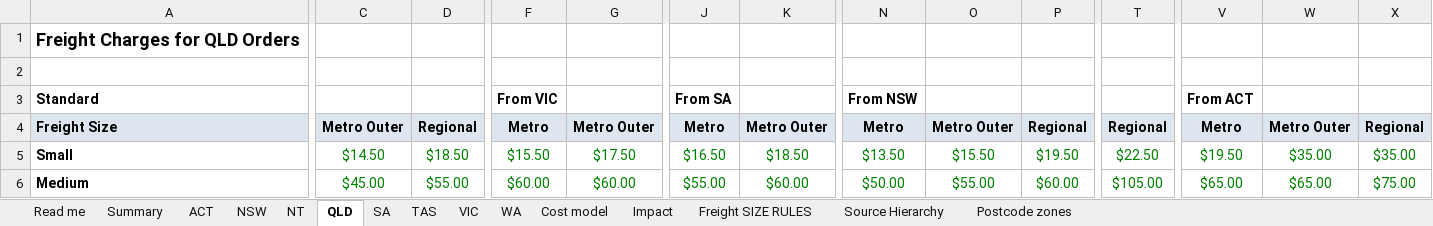
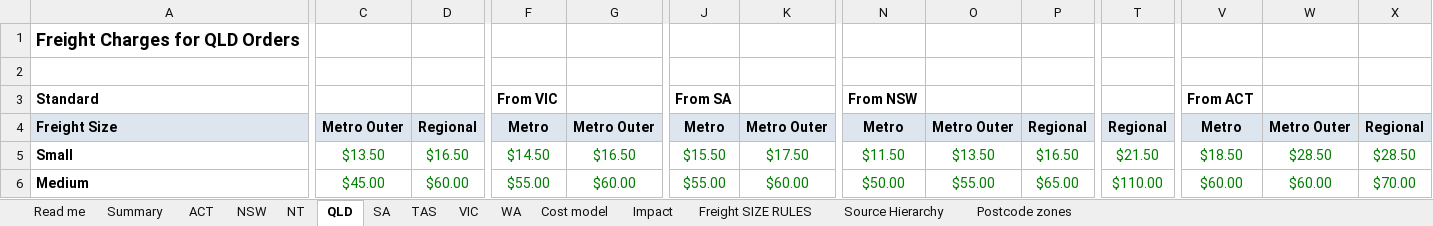
Before and after one commit to jakevandaalen-ux/aus-freight, an Excel workbook: docs/RRG Website Shipping AU - proposed rates with Bulky OCT 2026.xlsx, sheet QLD, drawn as a sheet; only a part is shown, gaps mark what is left out; values as stored, in another font and other column widths than the file's, no borders; the diff covers the shown part only; the diff names each change by its address in the sheet, - before the commit and + after, or states it on an @@ line.

```diff
--- a/docs/RRG Website Shipping AU - proposed rates with Bulky OCT 2026.xlsx (sheet QLD)
+++ b/docs/RRG Website Shipping AU - proposed rates with Bulky OCT 2026.xlsx (sheet QLD)
-C5: $14.50
+C5: $13.50
-D5: $18.50
+D5: $16.50
-F5: $15.50
+F5: $14.50
-G5: $17.50
+G5: $16.50
-J5: $16.50
+J5: $15.50
-K5: $18.50
+K5: $17.50
-N5: $13.50
+N5: $11.50
-O5: $15.50
+O5: $13.50
-P5: $19.50
+P5: $16.50
-T5: $22.50
+T5: $21.50
-V5: $19.50
+V5: $18.50
-W5: $35.00
+W5: $28.50
-X5: $35.00
+X5: $28.50
-D6: $55.00
+D6: $60.00
-F6: $60.00
+F6: $55.00
-P6: $60.00
+P6: $65.00
-T6: $105.00
+T6: $110.00
-V6: $65.00
+V6: $60.00
-W6: $65.00
+W6: $60.00
-X6: $75.00
+X6: $70.00
```
Also changed, not shown: 142 edited cells and cell formats elsewhere in this sheet, sheet Impact, sheet Cost model, sheet VIC, sheet WA, sheet TAS, sheet SA, 5 more sheets, docs/RRG Website Shipping AU - proposed rates OCT 2026.xlsx, 6 other files.
